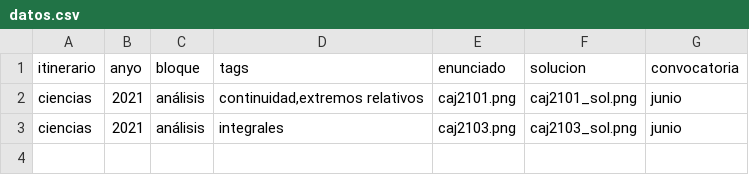
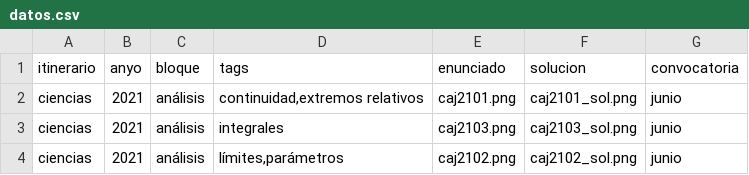
Before and after one commit to crdguez/dashboard_evau, a CSV file: datos.csv, drawn as a sheet.

Commit message:
Update datos.csv

```diff
--- a/datos.csv
+++ b/datos.csv
@@ -3 +3,2 @@ ciencias;2021;análisis;continuidad,extremos relativos;caj2101.png;caj2101_sol.p
 ciencias;2021;análisis;integrales;caj2103.png;caj2103_sol.png;junio
+ciencias;2021;análisis;límites,parámetros;caj2102.png;caj2102_sol.png;junio
```
